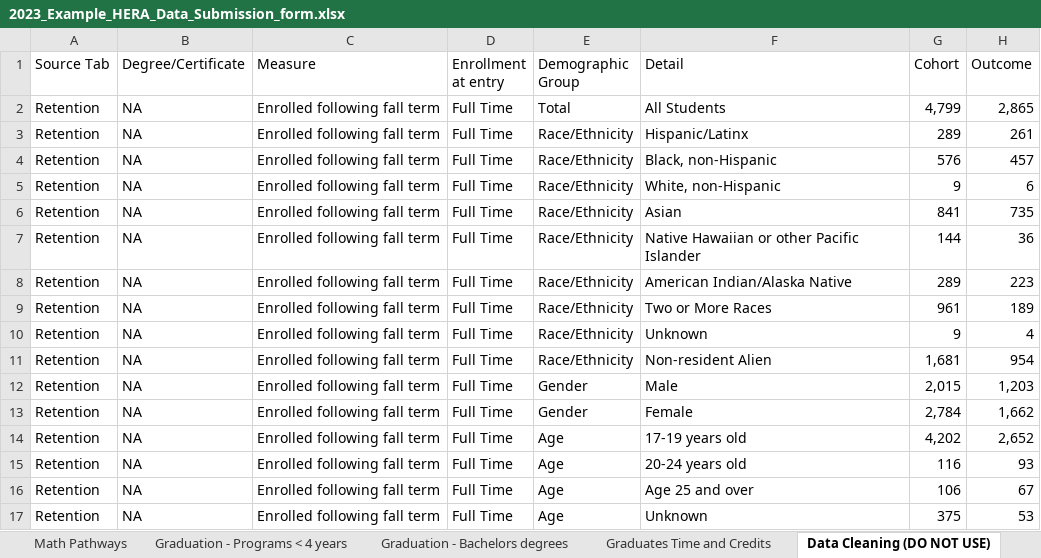
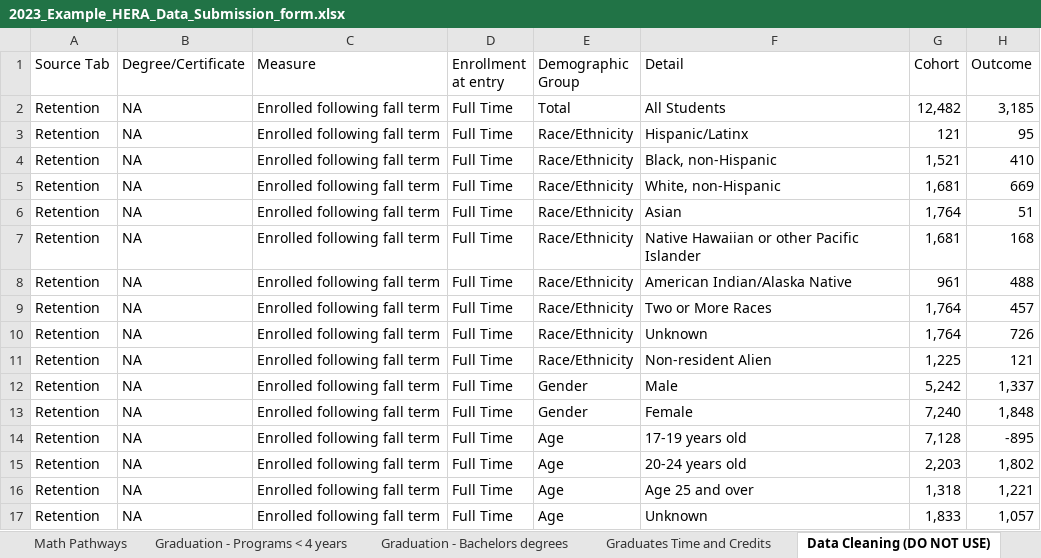
Before and after one commit to higherX4Racine/wihera, an Excel workbook: R/wihera/inst/extdata/2023_Example_HERA_Data_Submission_form.xlsx, sheet Data Cleaning (DO NOT USE), drawn as a sheet; only a part is shown; values as stored, in another font and other column widths than the file's, no borders; conditional formats not drawn; the diff covers the shown part only; the diff names each change by its address in the sheet, - before the commit and + after, or states it on an @@ line.

```diff
--- a/R/wihera/inst/extdata/2023_Example_HERA_Data_Submission_form.xlsx (sheet Data Cleaning (DO NOT USE))
+++ b/R/wihera/inst/extdata/2023_Example_HERA_Data_Submission_form.xlsx (sheet Data Cleaning (DO NOT USE))
-G2 (Cohort): 4,799
+G2 (Cohort): 12,482
-H2 (Outcome): 2,865
+H2 (Outcome): 3,185
-G3 (Cohort): 289
+G3 (Cohort): 121
-H3 (Outcome): 261
+H3 (Outcome): 95
-G4 (Cohort): 576
+G4 (Cohort): 1,521
-H4 (Outcome): 457
+H4 (Outcome): 410
-G5 (Cohort): 9
+G5 (Cohort): 1,681
-H5 (Outcome): 6
+H5 (Outcome): 669
-G6 (Cohort): 841
+G6 (Cohort): 1,764
-H6 (Outcome): 735
+H6 (Outcome): 51
-G7 (Cohort): 144
+G7 (Cohort): 1,681
-H7 (Outcome): 36
+H7 (Outcome): 168
-G8 (Cohort): 289
+G8 (Cohort): 961
-H8 (Outcome): 223
+H8 (Outcome): 488
-G9 (Cohort): 961
+G9 (Cohort): 1,764
-H9 (Outcome): 189
+H9 (Outcome): 457
-G10 (Cohort): 9
+G10 (Cohort): 1,764
-H10 (Outcome): 4
+H10 (Outcome): 726
-G11 (Cohort): 1,681
+G11 (Cohort): 1,225
-H11 (Outcome): 954
+H11 (Outcome): 121
-G12 (Cohort): 2,015
+G12 (Cohort): 5,242
-H12 (Outcome): 1,203
+H12 (Outcome): 1,337
-G13 (Cohort): 2,784
+G13 (Cohort): 7,240
-H13 (Outcome): 1,662
+H13 (Outcome): 1,848
-G14 (Cohort): 4,202
+G14 (Cohort): 7,128
-H14 (Outcome): 2,652
+H14 (Outcome): -895
-G15 (Cohort): 116
+G15 (Cohort): 2,203
-H15 (Outcome): 93
+H15 (Outcome): 1,802
-G16 (Cohort): 106
+G16 (Cohort): 1,318
-H16 (Outcome): 67
+H16 (Outcome): 1,221
-G17 (Cohort): 375
+G17 (Cohort): 1,833
-H17 (Outcome): 53
+H17 (Outcome): 1,057
```
Also changed, not shown: 1286 edited cells and cell formats elsewhere in this sheet, sheet Graduates Time and Credits, sheet Momentum in First Year, sheet Graduation - Programs < 4 years, sheet Graduation - Bachelors degrees, sheet Retention, sheet Math Pathways, formulas that keep their value, 21 other files.
